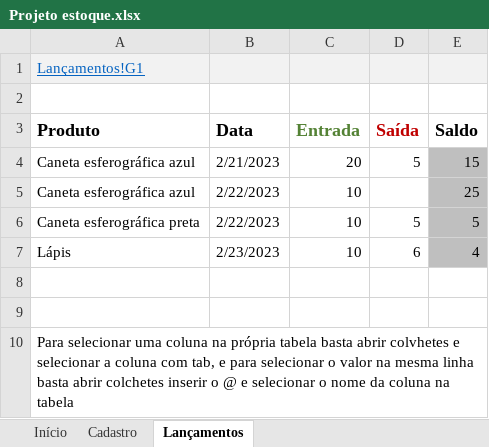
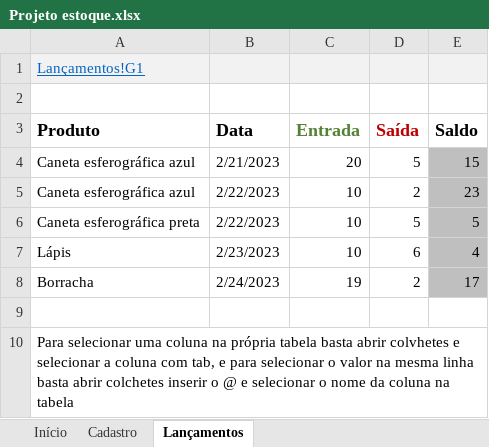
Before and after one commit to jailine-web/Curso-de-Excel-do-basico-ao-avancado, an Excel workbook: projeto estoque/Projeto estoque.xlsx, sheet Lançamentos, drawn as a sheet; values as stored, in another font and other column widths than the file's, no borders; charts and pictures and table styles not drawn; the diff names each change by its address in the sheet, - before the commit and + after, or states it on an @@ line.

```diff
--- a/projeto estoque/Projeto estoque.xlsx (sheet Lançamentos)
+++ b/projeto estoque/Projeto estoque.xlsx (sheet Lançamentos)
-D5 (Saída): (empty)
+D5 (Saída): 2
-E5 (Saldo): 25
+E5 (Saldo): 23
-row 8: (empty)
+row 8: Borracha | 2/24/2023 | 19 | 2 | 17
-E8 fill: none
+E8 fill: #BFBFBF
```
Also changed, not shown: sheet Cadastro, formulas that keep their value.
